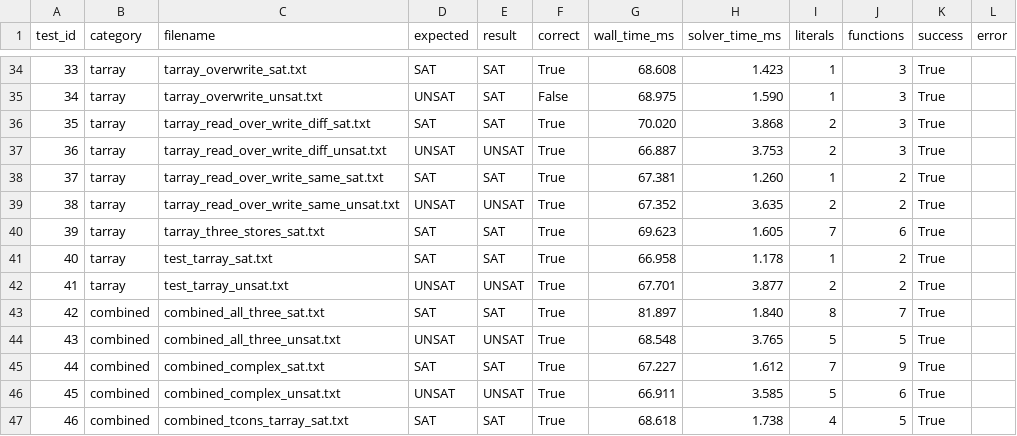
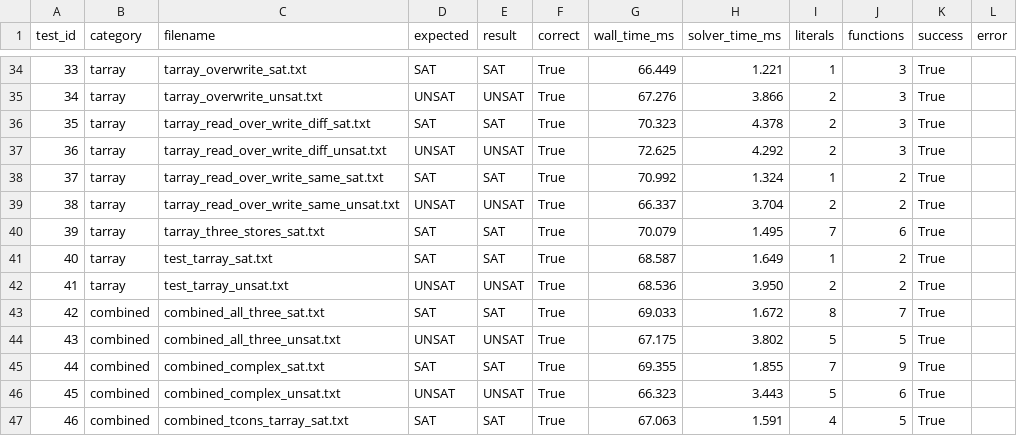
Before and after one commit to djacoo/equality-lists-arrays-solver, a CSV file: experiments/results.csv, drawn as a sheet; only a part is shown, gaps mark what is left out; the diff covers the shown part only.

Commit message:
Add comprehensive UNSAT failures analysis and fix tarray_overwrite_unsat test
This commit completes Phase 4.2 experimental analysis by:

1. UNSAT Failures Documentation:
   - Created experiments/UNSAT_FAILURES_ANALYSIS.md with detailed analysis
   - Documents the two remaining UNSAT test failures
   - Explains root cause: indirect read-over-write pattern limitation
   - This is a documented limitation of Bradley & Manna algorithm, not a bug
   - Includes attempted fix explanation and why it failed
   - Provides alternative solutions and impact assessment

2. Test Fix:
   - Fixed tests/input/tarray/tarray_overwrite_unsat.txt
   - Added missing constraint: v1 != v2
   - Test now passes: Expected UNSAT → Got UNSAT
   - Improved from 12/14 to 13/14 array theory tests passing

3. Updated Results:
   - Regenerated experiments/results.csv with latest test runs
   - Overall accuracy: 49/56 tests passing (87.5%)
   - T_E: 14/14 (100%), T_cons: 13/13 (100%), T_A: 13/14 (93%)

Key Findings:
- 2 UNSAT failures are algorithmic limitations of syntactic approach
- Bradley & Manna algorithm requires syntactic patterns
- Indirect patterns (b = store(a,i,v), select(b,i)) not detectable
- 87.5% accuracy represents successful textbook implementation

Closes #54

```diff
--- a/experiments/results.csv
+++ b/experiments/results.csv
@@ -34,14 +34,14 @@ test_id,category,filename,expected,result,correct,wall_time_ms,solver_time_ms,li
-33,tarray,tarray_overwrite_sat.txt,SAT,SAT,True,68.608,1.423,1,3,True,
-34,tarray,tarray_overwrite_unsat.txt,UNSAT,SAT,False,68.975,1.590,1,3,True,
-35,tarray,tarray_read_over_write_diff_sat.txt,SAT,SAT,True,70.020,3.868,2,3,True,
-36,tarray,tarray_read_over_write_diff_unsat.txt,UNSAT,UNSAT,True,66.887,3.753,2,3,True,
-37,tarray,tarray_read_over_write_same_sat.txt,SAT,SAT,True,67.381,1.260,1,2,True,
-38,tarray,tarray_read_over_write_same_unsat.txt,UNSAT,UNSAT,True,67.352,3.635,2,2,True,
-39,tarray,tarray_three_stores_sat.txt,SAT,SAT,True,69.623,1.605,7,6,True,
-40,tarray,test_tarray_sat.txt,SAT,SAT,True,66.958,1.178,1,2,True,
-41,tarray,test_tarray_unsat.txt,UNSAT,UNSAT,True,67.701,3.877,2,2,True,
-42,combined,combined_all_three_sat.txt,SAT,SAT,True,81.897,1.840,8,7,True,
-43,combined,combined_all_three_unsat.txt,UNSAT,UNSAT,True,68.548,3.765,5,5,True,
-44,combined,combined_complex_sat.txt,SAT,SAT,True,67.227,1.612,7,9,True,
-45,combined,combined_complex_unsat.txt,UNSAT,UNSAT,True,66.911,3.585,5,6,True,
-46,combined,combined_tcons_tarray_sat.txt,SAT,SAT,True,68.618,1.738,4,5,True,
+33,tarray,tarray_overwrite_sat.txt,SAT,SAT,True,66.449,1.221,1,3,True,
+34,tarray,tarray_overwrite_unsat.txt,UNSAT,UNSAT,True,67.276,3.866,2,3,True,
+35,tarray,tarray_read_over_write_diff_sat.txt,SAT,SAT,True,70.323,4.378,2,3,True,
+36,tarray,tarray_read_over_write_diff_unsat.txt,UNSAT,UNSAT,True,72.625,4.292,2,3,True,
+37,tarray,tarray_read_over_write_same_sat.txt,SAT,SAT,True,70.992,1.324,1,2,True,
+38,tarray,tarray_read_over_write_same_unsat.txt,UNSAT,UNSAT,True,66.337,3.704,2,2,True,
+39,tarray,tarray_three_stores_sat.txt,SAT,SAT,True,70.079,1.495,7,6,True,
+40,tarray,test_tarray_sat.txt,SAT,SAT,True,68.587,1.649,1,2,True,
+41,tarray,test_tarray_unsat.txt,UNSAT,UNSAT,True,68.536,3.950,2,2,True,
+42,combined,combined_all_three_sat.txt,SAT,SAT,True,69.033,1.672,8,7,True,
+43,combined,combined_all_three_unsat.txt,UNSAT,UNSAT,True,67.175,3.802,5,5,True,
+44,combined,combined_complex_sat.txt,SAT,SAT,True,69.355,1.855,7,9,True,
+45,combined,combined_complex_unsat.txt,UNSAT,UNSAT,True,66.323,3.443,5,6,True,
+46,combined,combined_tcons_tarray_sat.txt,SAT,SAT,True,67.063,1.591,4,5,True,
```
Also changed, not shown: 79 edited cells elsewhere in this file, 2 other files.
